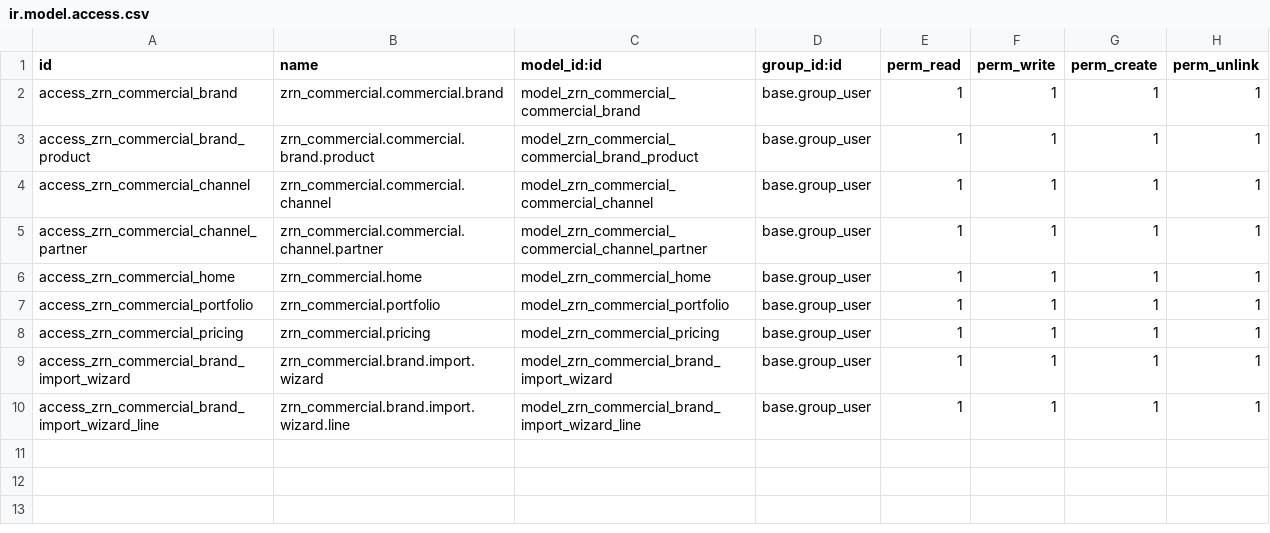
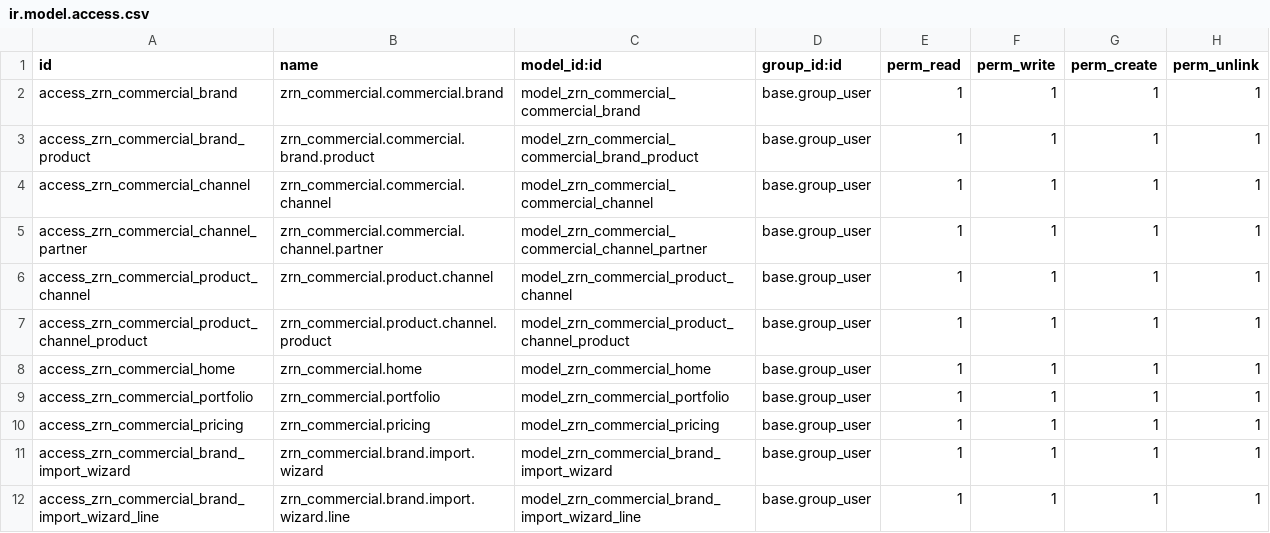
Before and after one commit to zoraendev/zoi.addons, a CSV file: zrn_commercial/security/ir.model.access.csv, drawn as a sheet; the diff names each change by its address in the sheet, - before the commit and + after, or states it on an @@ line.

Commit message:
feat: Introduce product channels management
- Removed commercial channel data XML and related seeding logic.
- Added new model for product channels with necessary fields and constraints.
- Implemented views for product channels including search, list, and form views.
- Updated commercial home view to include product channel counts and actions.
- Added access rights for product channels in security CSV.
- Created SQL script for resetting commercial channels for testing purposes.

```diff
--- a/zrn_commercial/security/ir.model.access.csv
+++ b/zrn_commercial/security/ir.model.access.csv
+row 6: access_zrn_commercial_product_channel | zrn_commercial.product.channel | model_zrn_commercial_product_channel | base.group_user | 1 | 1 | 1 | 1
+row 7: access_zrn_commercial_product_channel_product | zrn_commercial.product.channel.product | model_zrn_commercial_product_channel_product | base.group_user | 1 | 1 | 1 | 1
```
Also changed, not shown: 16 other files.
